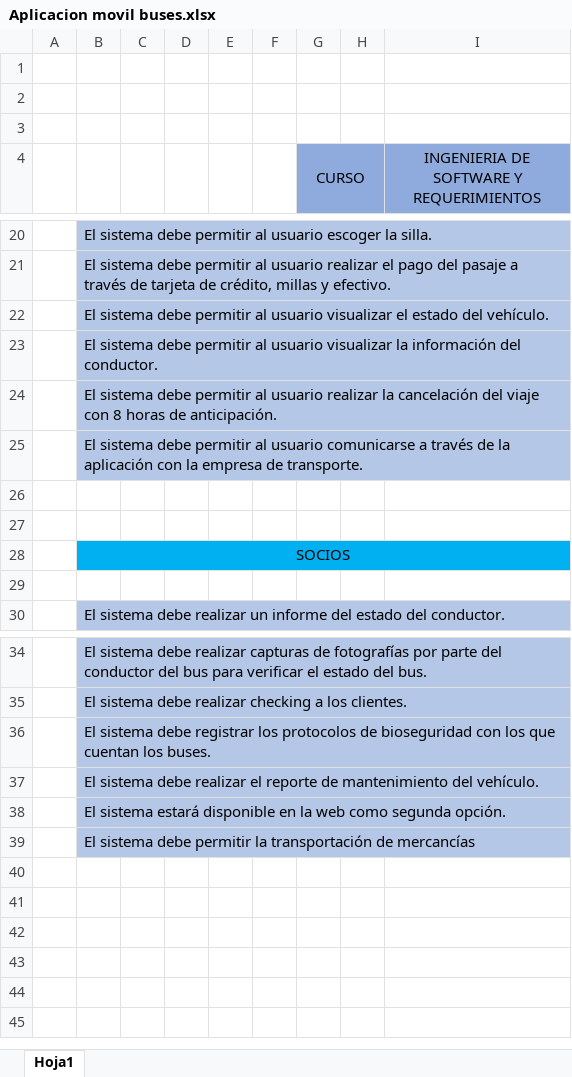
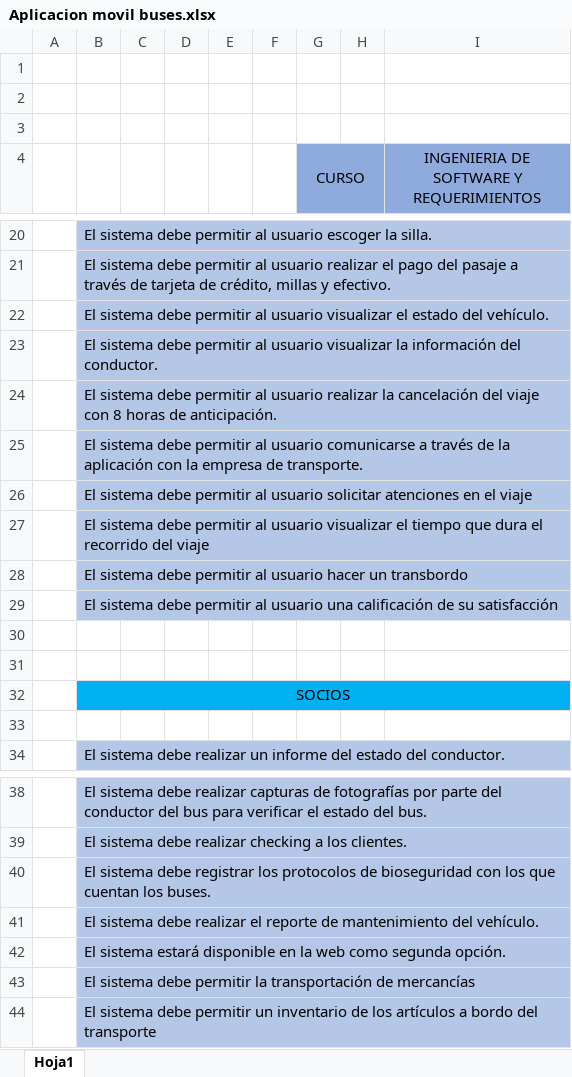
Before and after one commit to JulianRengifo/Aplicacion-buses, an Excel workbook: Aplicacion movil buses.xlsx, sheet Hoja1, drawn as a sheet; only a part is shown, gaps mark what is left out; values as stored, in another font and other column widths than the file's, no borders; charts and pictures not drawn; the diff names each change by its address in the sheet, - before the commit and + after, or states it on an @@ line.

```diff
--- a/Aplicacion movil buses.xlsx (sheet Hoja1)
+++ b/Aplicacion movil buses.xlsx (sheet Hoja1)
+row 26:  | El sistema debe permitir al usuario solicitar atenciones en el viaje
+row 27:  | El sistema debe permitir al usuario visualizar el tiempo que dura el recorrido del viaje
+row 28:  | El sistema debe permitir al usuario hacer un transbordo
+row 29:  | El sistema debe permitir al usuario una calificación de su satisfacción
+row 44:  | El sistema debe permitir un inventario de los artículos a bordo del transporte
```
Also changed, not shown: 2 other files.
